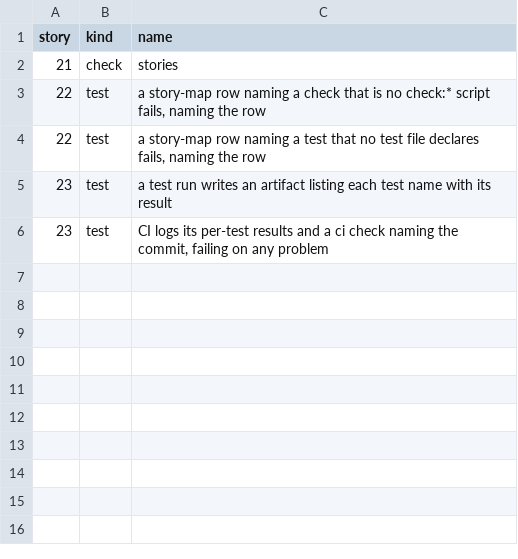
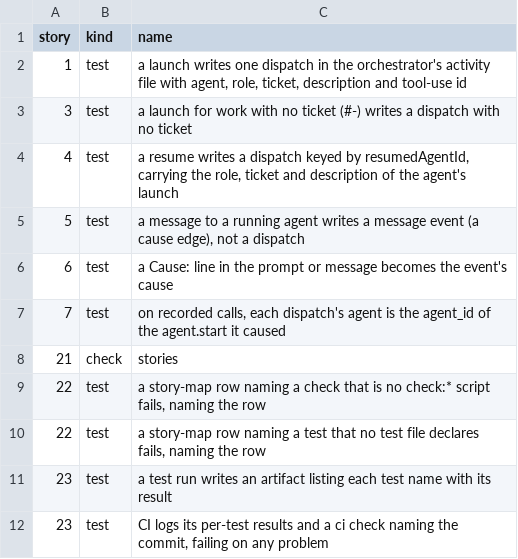
Before and after one commit to zhipengzhu1-dotcom/10-11-2026-Small-Molecule-Designs-and-LLM-Fine-Tune, a TSV file: factory/stories/52.tsv, drawn as a sheet; the diff names each change by its address in the sheet, - before the commit and + after, or states it on an @@ line.

```diff
--- a/factory/stories/52.tsv
+++ b/factory/stories/52.tsv
+row 2: 1 | test | a launch writes one dispatch in the orchestrator's activity file with agent, role, ticket, description and tool-use id
+row 3: 3 | test | a launch for work with no ticket (#-) writes a dispatch with no ticket
+row 4: 4 | test | a resume writes a dispatch keyed by resumedAgentId, carrying the role, ticket and description of the agent's launch
+row 5: 5 | test | a message to a running agent writes a message event (a cause edge), not a dispatch
+row 6: 6 | test | a Cause: line in the prompt or message becomes the event's cause
+row 7: 7 | test | on recorded calls, each dispatch's agent is the agent_id of the agent.start it caused
```
